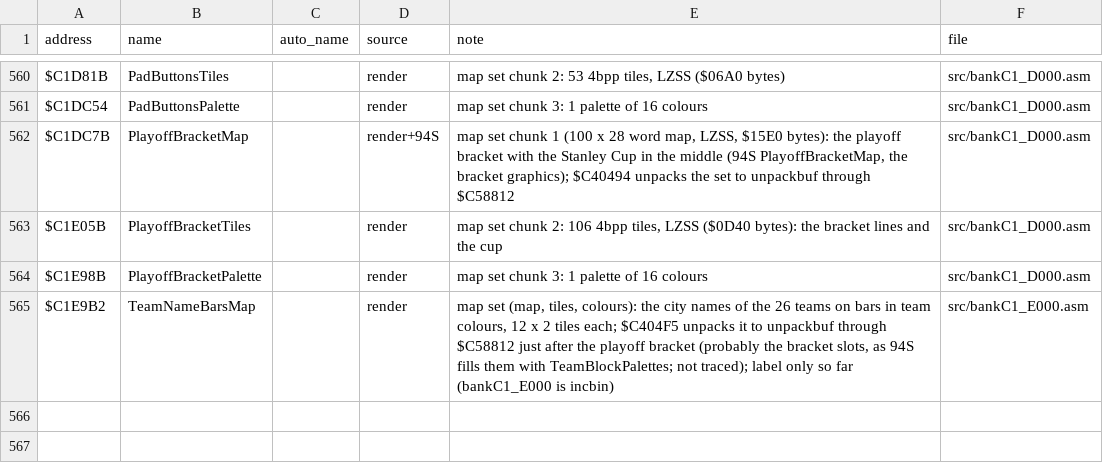
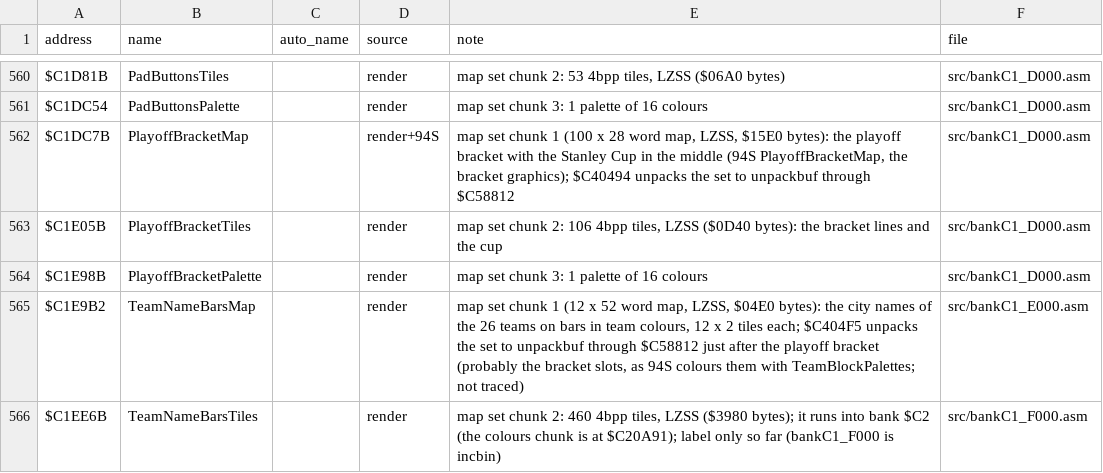
Before and after one commit to abdulahmad/NHL95SNES, a CSV file: docs/name_map.csv, drawn as a sheet; only a part is shown, gaps mark what is left out.

```diff
--- a/docs/name_map.csv
+++ b/docs/name_map.csv
@@ -564,2 +564,3 @@ $C1E05B,PlayoffBracketTiles,,render,"map set chunk 2: 106 4bpp tiles, LZSS ($0D4
 $C1E98B,PlayoffBracketPalette,,render,"map set chunk 3: 1 palette of 16 colours",src/bankC1_D000.asm
-$C1E9B2,TeamNameBarsMap,,render,"map set (map, tiles, colours): the city names of the 26 teams on bars in team colours, 12 x 2 tiles each; $C404F5 unpacks it to unpackbuf through $C58812 just after the playoff bracket (probably the bracket slots, as 94S fills them with TeamBlockPalettes; not traced); label only so far (bankC1_E000 is incbin)",src/bankC1_E000.asm
+$C1E9B2,TeamNameBarsMap,,render,"map set chunk 1 (12 x 52 word map, LZSS, $04E0 bytes): the city names of the 26 teams on bars in team colours, 12 x 2 tiles each; $C404F5 unpacks the set to unpackbuf through $C58812 just after the playoff bracket (probably the bracket slots, as 94S colours them with TeamBlockPalettes; not traced)",src/bankC1_E000.asm
+$C1EE6B,TeamNameBarsTiles,,render,"map set chunk 2: 460 4bpp tiles, LZSS ($3980 bytes); it runs into bank $C2 (the colours chunk is at $C20A91); label only so far (bankC1_F000 is incbin)",src/bankC1_F000.asm
```
Also changed, not shown: 5 other files.
